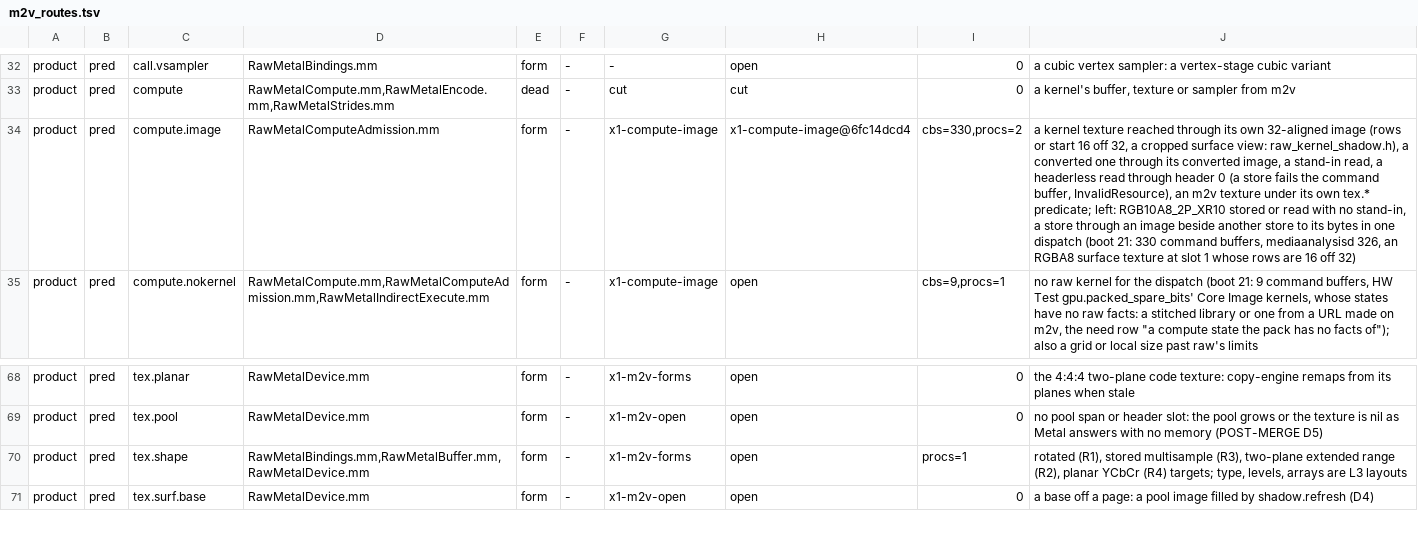
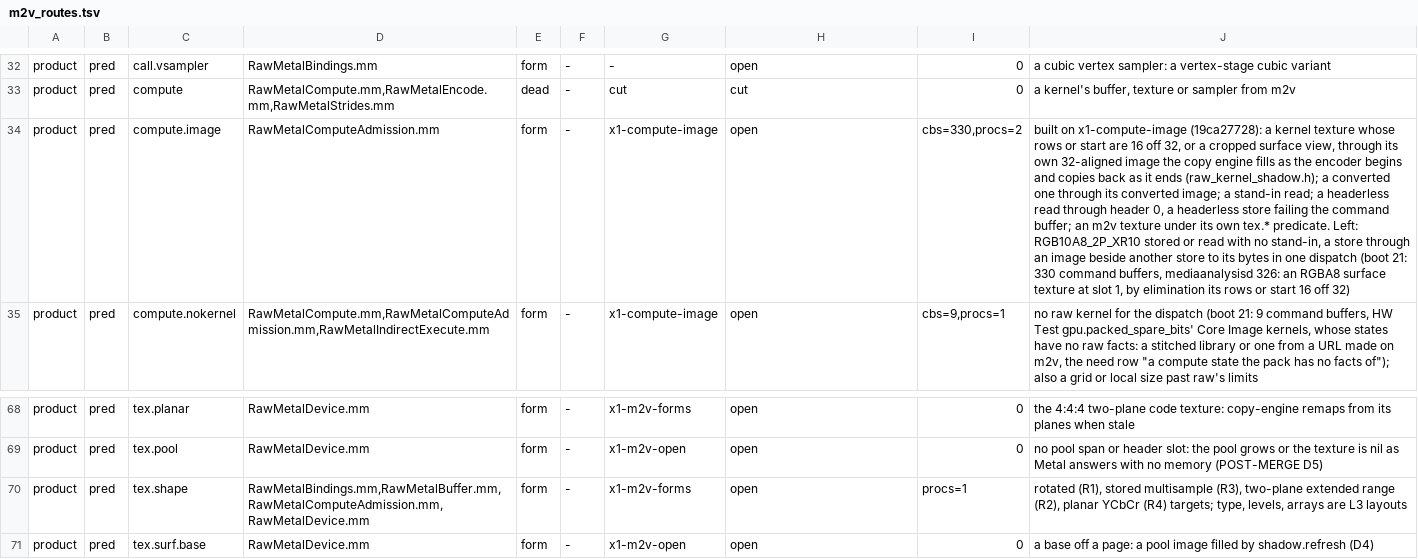
Before and after one commit to brunostjohn/ios-on-switch-lmao, a TSV file: drivers/TegraGM20BMetal/raw/plan/m2v_routes.tsv, drawn as a sheet; only a part is shown, gaps mark what is left out; the diff names each change by its address in the sheet, - before the commit and + after, or states it on an @@ line.

Commit message:
raw kernels: a converted texture beside a sampler its address map would change stays compute.image; m2v routes: compute.image open with what is built, tex.shape raised in admission, m2v_routes_test imports its scan

```diff
--- a/drivers/TegraGM20BMetal/raw/plan/m2v_routes.tsv
+++ b/drivers/TegraGM20BMetal/raw/plan/m2v_routes.tsv
-H34: x1-compute-image@6fc14dcd4
+H34: open
-J34: a kernel texture reached through its own 32-aligned image (rows or start 16 off 32, a cropped surface view: raw_kernel_shadow.h), a converted one through its converted image, a stand-in read, a headerless read through header 0 (a store fails the command buffer, InvalidResource), an m2v texture under its own tex.* predicate; left: RGB10A8_2P_XR10 stored or read with no stand-in, a store through an image beside another store to its bytes in one dispatch (boot 21: 330 command buffers, mediaanalysisd 326, an RGBA8 surface texture at slot 1 whose rows are 16 off…
+J34: built on x1-compute-image (19ca27728): a kernel texture whose rows or start are 16 off 32, or a cropped surface view, through its own 32-aligned image the copy engine fills as the encoder begins and copies back as it ends (raw_kernel_shadow.h); a converted one through its converted image; a stand-in read; a headerless read through header 0, a headerless store failing the command buffer; an m2v texture under its own tex.* predicate. Left: RGB10A8_2P_XR10 stored or read with no stand-in, a store through an image beside another store to its bytes in one dispatch (boot 21: 330 command buffers, mediaanalysisd 326: an RGBA8 surface texture at slot 1, by elimination its rows or start 16 off…
-D70: RawMetalBindings.mm,RawMetalBuffer.mm,RawMetalDevice.mm
+D70: RawMetalBindings.mm,RawMetalBuffer.mm,RawMetalComputeAdmission.mm,RawMetalDevice.mm
```
Also changed, not shown: 3 other files.
